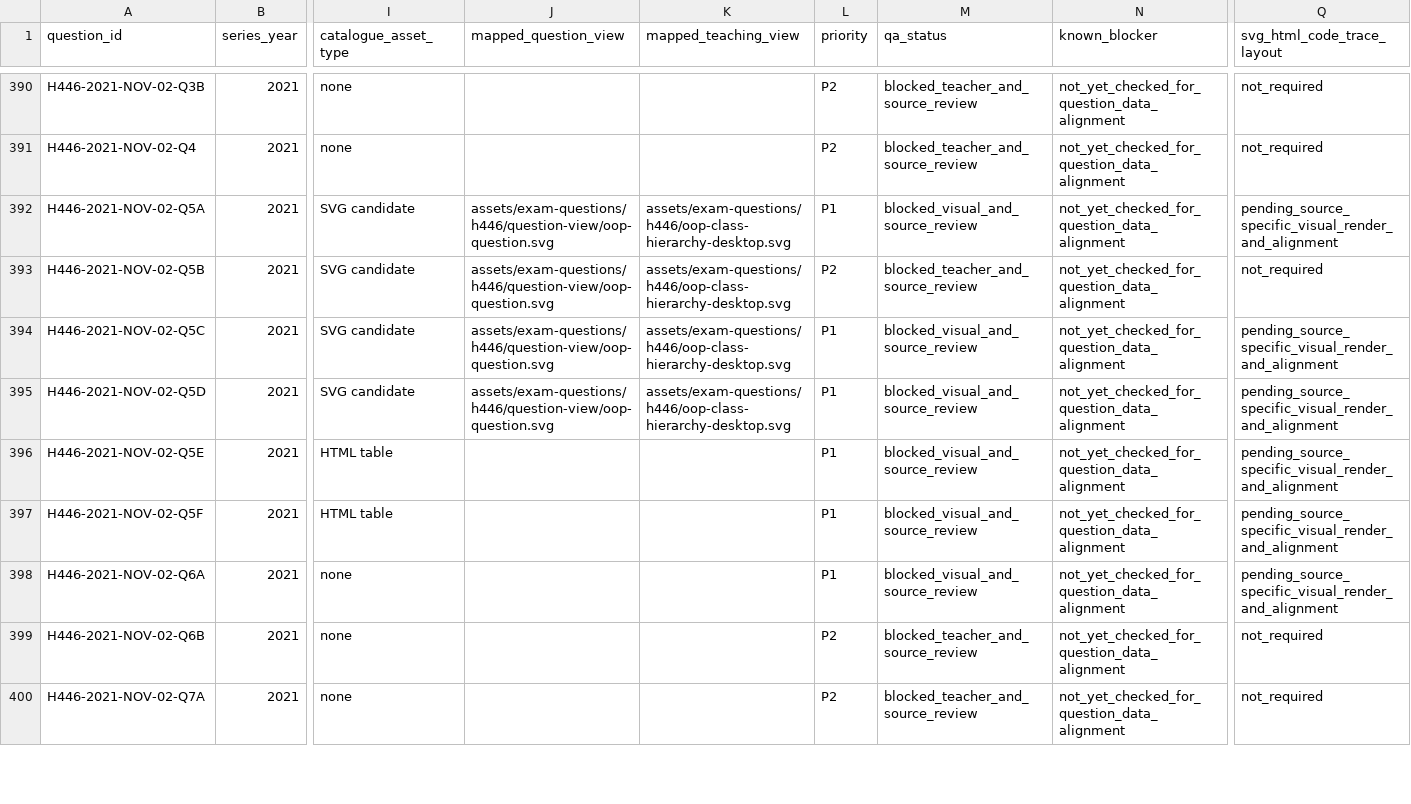
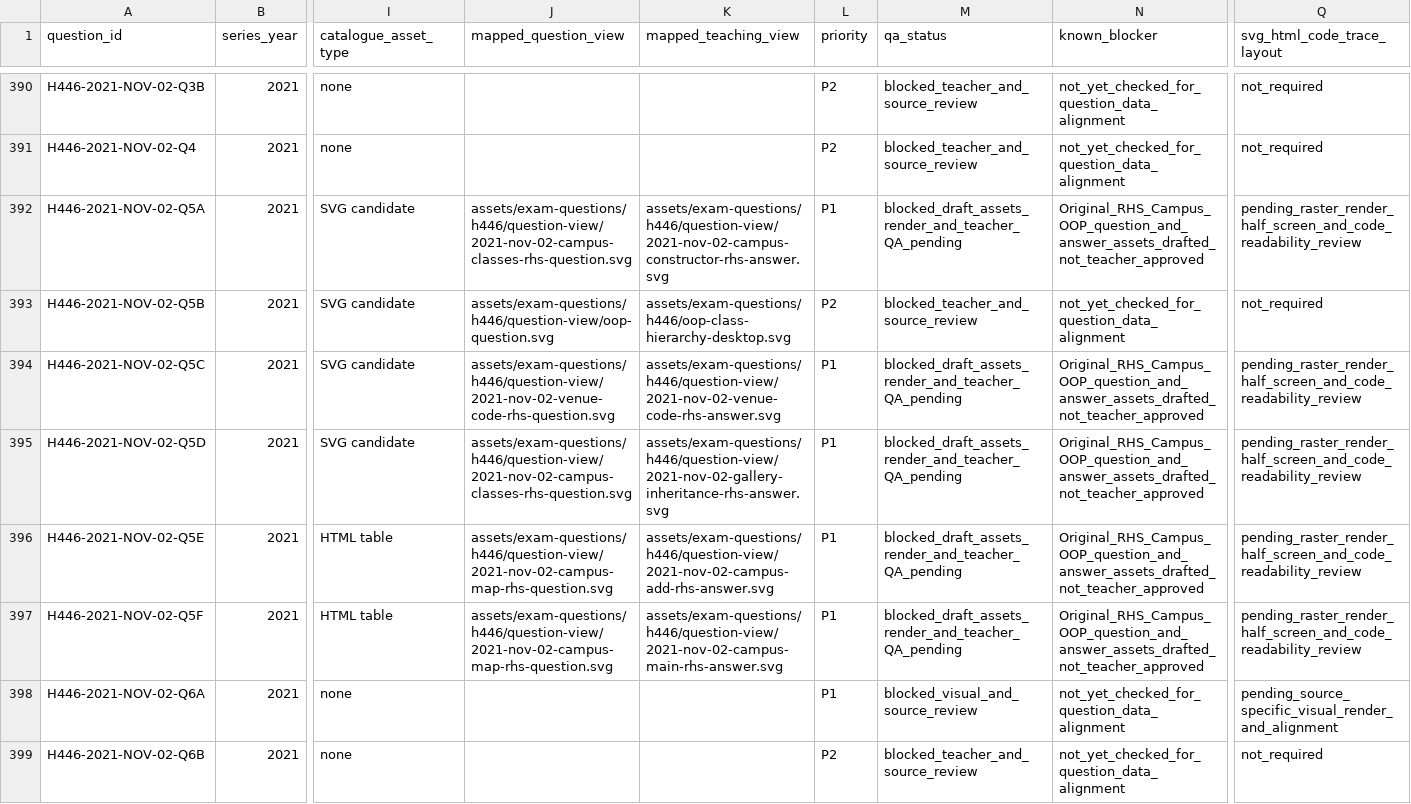
Before and after one commit to computingdept/reepham-computing, a CSV file: data/exam-questions/h446-rhs-classroom-qa.csv, drawn as a sheet; only a part is shown, gaps mark what is left out; the shorter side is filled out with more unchanged rows; the diff names each change by its address in the sheet, - before the commit and + after, or states it on an @@ line.

Commit message:
Link five November 2021 Paper 2 OOP QA illustrations without enabling student release

```diff
--- a/data/exam-questions/h446-rhs-classroom-qa.csv
+++ b/data/exam-questions/h446-rhs-classroom-qa.csv
-J392 (mapped_question_view): assets/exam-questions/h446/question-view/oop-question.svg
+J392 (mapped_question_view): assets/exam-questions/h446/question-view/2021-nov-02-campus-classes-rhs-question.svg
-K392 (mapped_teaching_view): assets/exam-questions/h446/oop-class-hierarchy-desktop.svg
+K392 (mapped_teaching_view): assets/exam-questions/h446/question-view/2021-nov-02-campus-constructor-rhs-answer.svg
-M392 (qa_status): blocked_visual_and_source_review
+M392 (qa_status): blocked_draft_assets_render_and_teacher_QA_pending
-N392 (known_blocker): not_yet_checked_for_question_data_alignment
+N392 (known_blocker): Original_RHS_Campus_OOP_question_and_answer_assets_drafted_not_teacher_approved
-Q392 (svg_html_code_trace_layout): pending_source_specific_visual_render_and_alignment
+Q392 (svg_html_code_trace_layout): pending_raster_render_half_screen_and_code_readability_review
-J394 (mapped_question_view): assets/exam-questions/h446/question-view/oop-question.svg
+J394 (mapped_question_view): assets/exam-questions/h446/question-view/2021-nov-02-venue-code-rhs-question.svg
-K394 (mapped_teaching_view): assets/exam-questions/h446/oop-class-hierarchy-desktop.svg
+K394 (mapped_teaching_view): assets/exam-questions/h446/question-view/2021-nov-02-venue-code-rhs-answer.svg
-M394:M397 (qa_status): blocked_visual_and_source_review
+M394:M397 (qa_status): blocked_draft_assets_render_and_teacher_QA_pending
-N394:N397 (known_blocker): not_yet_checked_for_question_data_alignment
+N394:N397 (known_blocker): Original_RHS_Campus_OOP_question_and_answer_assets_drafted_not_teacher_approved
-Q394:Q397 (svg_html_code_trace_layout): pending_source_specific_visual_render_and_alignment
+Q394:Q397 (svg_html_code_trace_layout): pending_raster_render_half_screen_and_code_readability_review
-J395 (mapped_question_view): assets/exam-questions/h446/question-view/oop-question.svg
+J395 (mapped_question_view): assets/exam-questions/h446/question-view/2021-nov-02-campus-classes-rhs-question.svg
-K395 (mapped_teaching_view): assets/exam-questions/h446/oop-class-hierarchy-desktop.svg
+K395 (mapped_teaching_view): assets/exam-questions/h446/question-view/2021-nov-02-gallery-inheritance-rhs-answer.svg
-J396:J397 (mapped_question_view): (empty)
+J396:J397 (mapped_question_view): assets/exam-questions/h446/question-view/2021-nov-02-campus-map-rhs-question.svg
-K396 (mapped_teaching_view): (empty)
+K396 (mapped_teaching_view): assets/exam-questions/h446/question-view/2021-nov-02-campus-add-rhs-answer.svg
-K397 (mapped_teaching_view): (empty)
+K397 (mapped_teaching_view): assets/exam-questions/h446/question-view/2021-nov-02-campus-main-rhs-answer.svg
```
